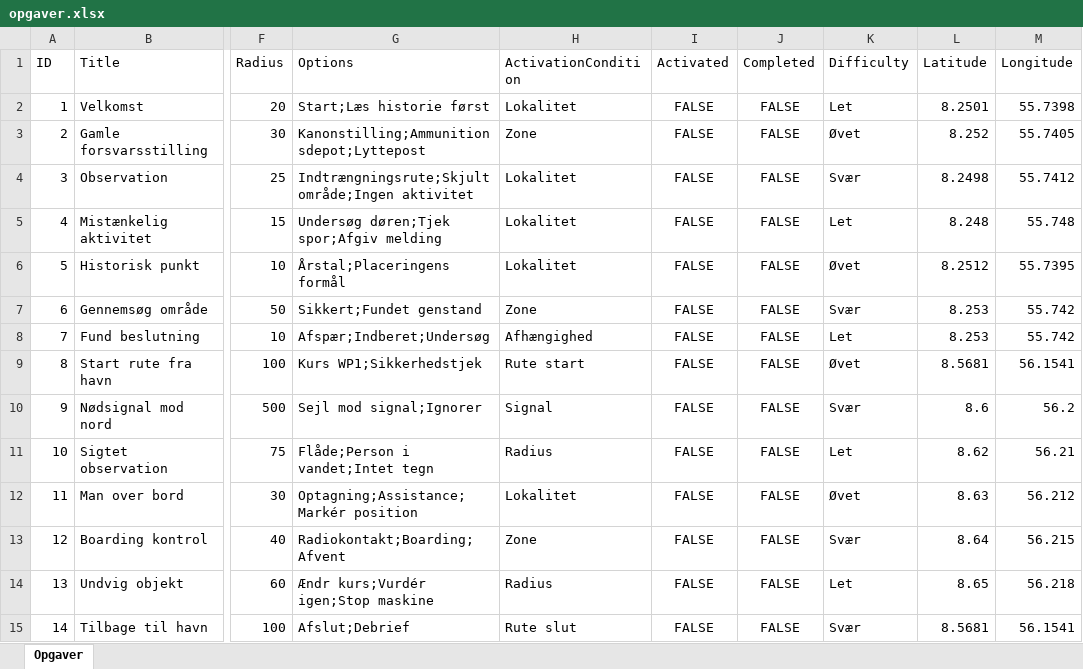
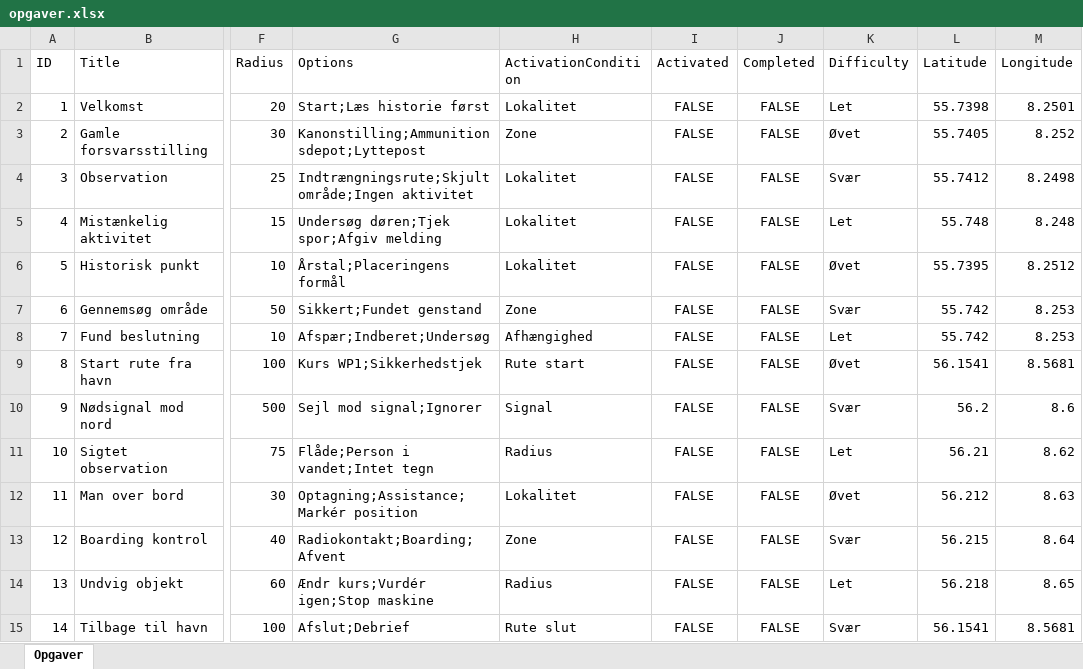
Before and after one commit to mathiasmundt99/gruppe2projekt, an Excel workbook: data/opgaver.xlsx, sheet Opgaver, drawn as a sheet; only a part is shown, gaps mark what is left out; values as stored, in another font and other column widths than the file's, no borders; the diff names each change by its address in the sheet, - before the commit and + after, or states it on an @@ line.

Commit message:
Update opgaver.xlsx

```diff
--- a/data/opgaver.xlsx (sheet Opgaver)
+++ b/data/opgaver.xlsx (sheet Opgaver)
-L2 (Latitude): 8.2501
+L2 (Latitude): 55.7398
-M2 (Longitude): 55.7398
+M2 (Longitude): 8.2501
-L3 (Latitude): 8.252
+L3 (Latitude): 55.7405
-M3 (Longitude): 55.7405
+M3 (Longitude): 8.252
-L4 (Latitude): 8.2498
+L4 (Latitude): 55.7412
-M4 (Longitude): 55.7412
+M4 (Longitude): 8.2498
-L5 (Latitude): 8.248
+L5 (Latitude): 55.748
-M5 (Longitude): 55.748
+M5 (Longitude): 8.248
-L6 (Latitude): 8.2512
+L6 (Latitude): 55.7395
-M6 (Longitude): 55.7395
+M6 (Longitude): 8.2512
-L7:L8 (Latitude): 8.253
+L7:L8 (Latitude): 55.742
-M7:M8 (Longitude): 55.742
+M7:M8 (Longitude): 8.253
-L9 (Latitude): 8.5681
+L9 (Latitude): 56.1541
-M9 (Longitude): 56.1541
+M9 (Longitude): 8.5681
-L10 (Latitude): 8.6
+L10 (Latitude): 56.2
-M10 (Longitude): 56.2
+M10 (Longitude): 8.6
-L11 (Latitude): 8.62
+L11 (Latitude): 56.21
-M11 (Longitude): 56.21
+M11 (Longitude): 8.62
-L12 (Latitude): 8.63
+L12 (Latitude): 56.212
-M12 (Longitude): 56.212
+M12 (Longitude): 8.63
-L13 (Latitude): 8.64
+L13 (Latitude): 56.215
-M13 (Longitude): 56.215
+M13 (Longitude): 8.64
-L14 (Latitude): 8.65
+L14 (Latitude): 56.218
-M14 (Longitude): 56.218
+M14 (Longitude): 8.65
-L15 (Latitude): 8.5681
+L15 (Latitude): 56.1541
-M15 (Longitude): 56.1541
+M15 (Longitude): 8.5681
```
